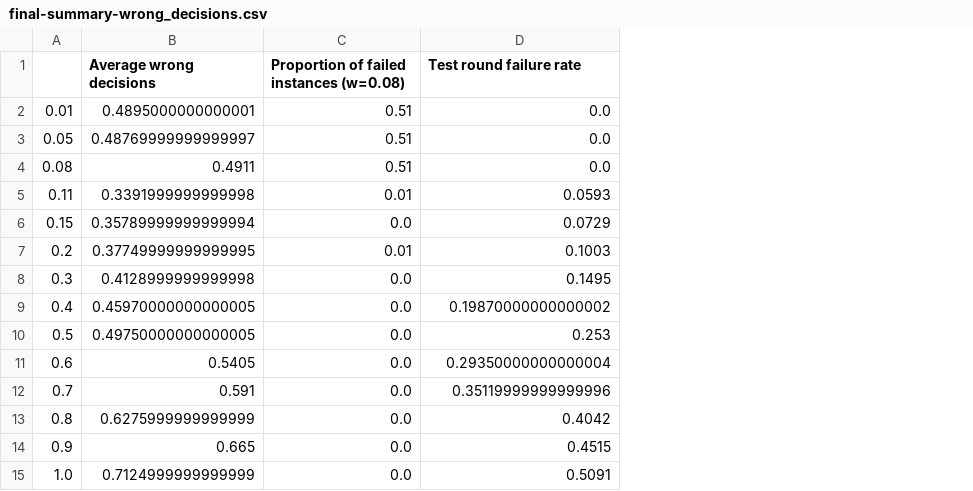
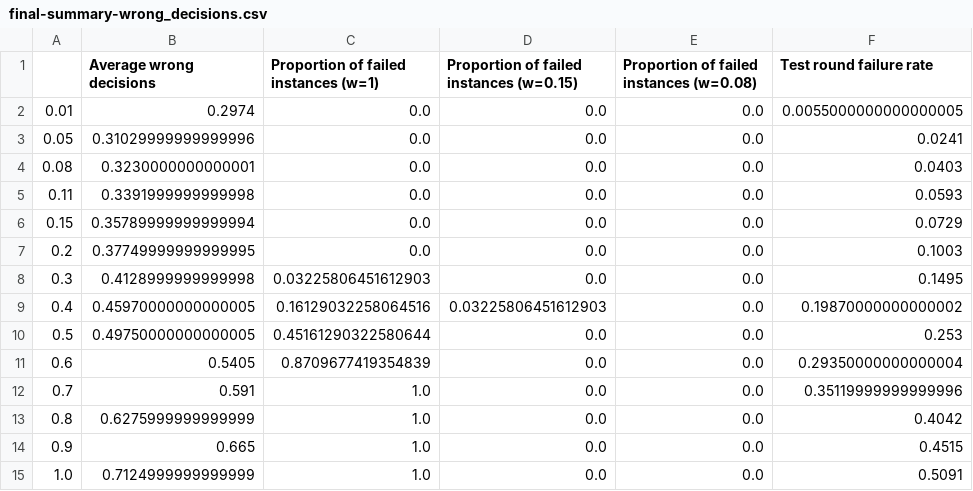
Before and after one commit to jemappellesami/gospel, a CSV file: results/holl/MALICIOUS-outcomes-n5/2025-03-22T21-55/final-summary-wrong_decisions.csv, drawn as a sheet; addresses are those after the commit; the diff names each change by its address in the sheet, - before the commit and + after, or states it on an @@ line.

Commit message:
Add sim analysis for malicious, and top polot

```diff
--- a/results/holl/MALICIOUS-outcomes-n5/2025-03-22T21-55/final-summary-wrong_decisions.csv
+++ b/results/holl/MALICIOUS-outcomes-n5/2025-03-22T21-55/final-summary-wrong_decisions.csv
+column C, rows 1-15: Proportion of failed instances (w=1) | 0.0 | 0.0 | 0.0 | 0.0 | 0.0 | 0.0 | 0.03225806451612903 | 0.16129032258064516 | 0.45161290322580644 | 0.8709677419354839 | 1.0 | 1.0 | 1.0 | 1.0
+column D, rows 1-15: Proportion of failed instances (w=0.15) | 0.0 | 0.0 | 0.0 | 0.0 | 0.0 | 0.0 | 0.0 | 0.03225806451612903 | 0.0 | 0.0 | 0.0 | 0.0 | 0.0 | 0.0
-B2 (Average wrong decisions): 0.4895000000000001
+B2 (Average wrong decisions): 0.2974
-E2:E4: 0.51
+E2:E4: 0.0
-F2 (Test round failure rate): 0.0
+F2 (Test round failure rate): 0.0055000000000000005
-B3 (Average wrong decisions): 0.48769999999999997
+B3 (Average wrong decisions): 0.31029999999999996
-F3 (Test round failure rate): 0.0
+F3 (Test round failure rate): 0.0241
-B4 (Average wrong decisions): 0.4911
+B4 (Average wrong decisions): 0.3230000000000001
-F4 (Test round failure rate): 0.0
+F4 (Test round failure rate): 0.0403
-E5: 0.01
+E5: 0.0
-E7: 0.01
+E7: 0.0
```
Also changed, not shown: results/holl/MALICIOUS-outcomes-n5/2025-03-22T21-55/final-summary.csv, results/holl/MALICIOUS-outcomes-n5/2025-03-22T21-55/summary-p0.01.csv, 16 other files.
